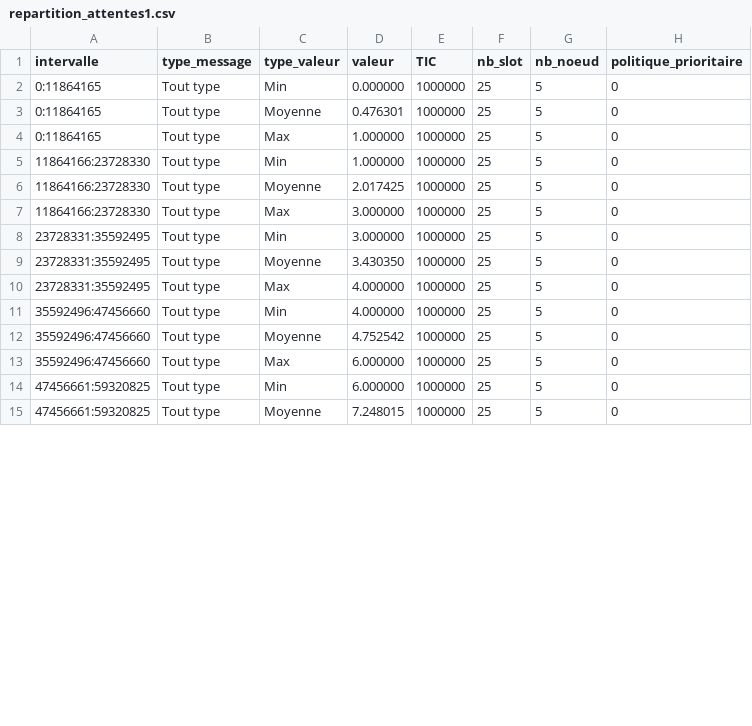
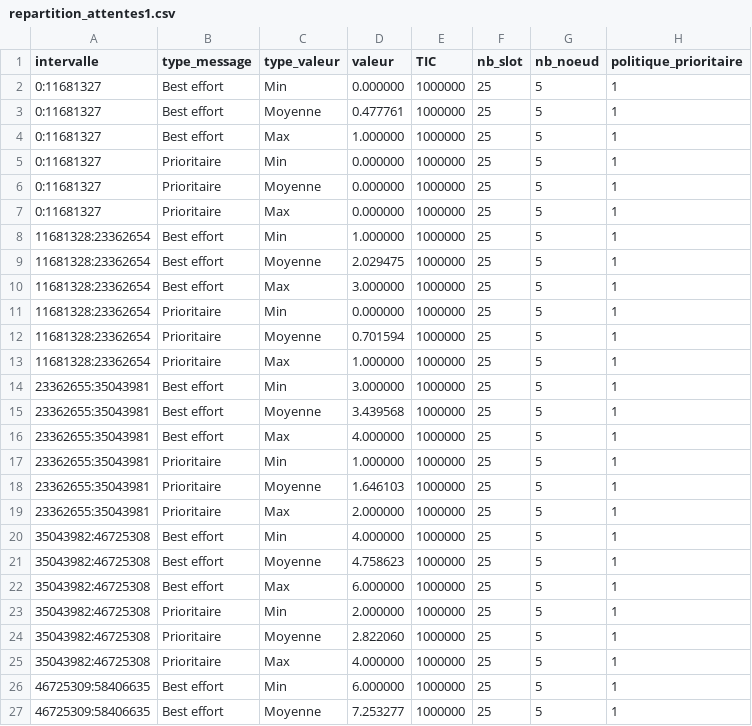
Before and after one commit to KarimGhallab/Simulation_N-GREEN, a CSV file: simulation_calcul/CSV/repartition_attentes1.csv, drawn as a sheet; only a part is shown; the diff covers the shown part only.

```diff
--- a/simulation_calcul/CSV/repartition_attentes1.csv
+++ b/simulation_calcul/CSV/repartition_attentes1.csv
@@ -1,15 +1,27 @@
 intervalle,type_message,type_valeur,valeur,TIC,nb_slot,nb_noeud,politique_prioritaire
-0:11864165,Tout type,Min,0.000000,1000000,25,5,0
-0:11864165,Tout type,Moyenne,0.476301,1000000,25,5,0
-0:11864165,Tout type,Max,1.000000,1000000,25,5,0
-11864166:23728330,Tout type,Min,1.000000,1000000,25,5,0
-11864166:23728330,Tout type,Moyenne,2.017425,1000000,25,5,0
-11864166:23728330,Tout type,Max,3.000000,1000000,25,5,0
-23728331:35592495,Tout type,Min,3.000000,1000000,25,5,0
-23728331:35592495,Tout type,Moyenne,3.430350,1000000,25,5,0
-23728331:35592495,Tout type,Max,4.000000,1000000,25,5,0
-35592496:47456660,Tout type,Min,4.000000,1000000,25,5,0
-35592496:47456660,Tout type,Moyenne,4.752542,1000000,25,5,0
-35592496:47456660,Tout type,Max,6.000000,1000000,25,5,0
-47456661:59320825,Tout type,Min,6.000000,1000000,25,5,0
-47456661:59320825,Tout type,Moyenne,7.248015,1000000,25,5,0
+0:11681327,Best effort,Min,0.000000,1000000,25,5,1
+0:11681327,Best effort,Moyenne,0.477761,1000000,25,5,1
+0:11681327,Best effort,Max,1.000000,1000000,25,5,1
+0:11681327,Prioritaire,Min,0.000000,1000000,25,5,1
+0:11681327,Prioritaire,Moyenne,0.000000,1000000,25,5,1
+0:11681327,Prioritaire,Max,0.000000,1000000,25,5,1
+11681328:23362654,Best effort,Min,1.000000,1000000,25,5,1
+11681328:23362654,Best effort,Moyenne,2.029475,1000000,25,5,1
+11681328:23362654,Best effort,Max,3.000000,1000000,25,5,1
+11681328:23362654,Prioritaire,Min,0.000000,1000000,25,5,1
+11681328:23362654,Prioritaire,Moyenne,0.701594,1000000,25,5,1
+11681328:23362654,Prioritaire,Max,1.000000,1000000,25,5,1
+23362655:35043981,Best effort,Min,3.000000,1000000,25,5,1
+23362655:35043981,Best effort,Moyenne,3.439568,1000000,25,5,1
+23362655:35043981,Best effort,Max,4.000000,1000000,25,5,1
+23362655:35043981,Prioritaire,Min,1.000000,1000000,25,5,1
+23362655:35043981,Prioritaire,Moyenne,1.646103,1000000,25,5,1
+23362655:35043981,Prioritaire,Max,2.000000,1000000,25,5,1
+35043982:46725308,Best effort,Min,4.000000,1000000,25,5,1
+35043982:46725308,Best effort,Moyenne,4.758623,1000000,25,5,1
+35043982:46725308,Best effort,Max,6.000000,1000000,25,5,1
+35043982:46725308,Prioritaire,Min,2.000000,1000000,25,5,1
+35043982:46725308,Prioritaire,Moyenne,2.822060,1000000,25,5,1
+35043982:46725308,Prioritaire,Max,4.000000,1000000,25,5,1
+46725309:58406635,Best effort,Min,6.000000,1000000,25,5,1
+46725309:58406635,Best effort,Moyenne,7.253277,1000000,25,5,1
```
Also changed, not shown: 3 added rows and 4 edited cells elsewhere in this file, simulation_calcul/CSV/attente_anneau1.csv, 2 other files.
